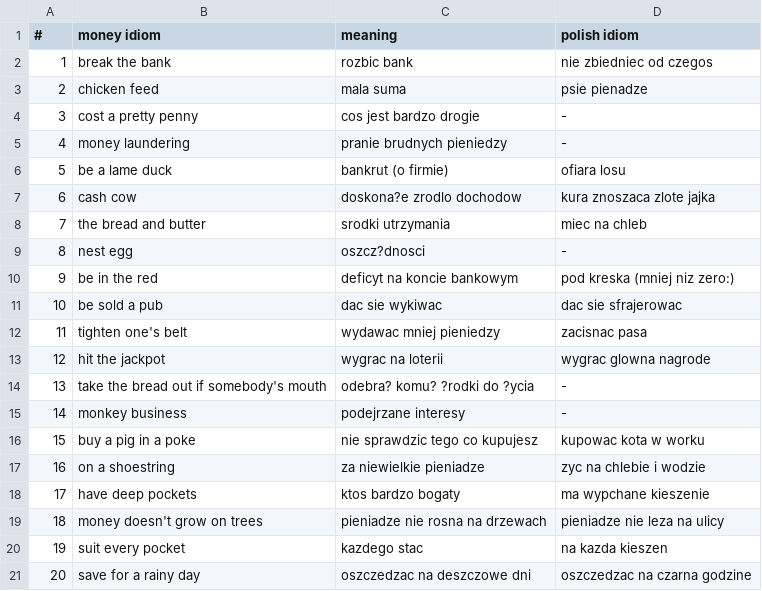
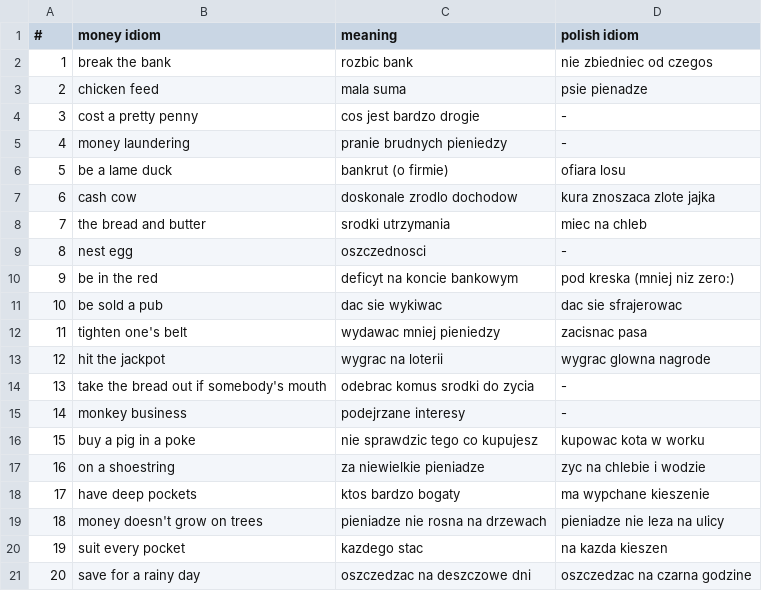
Before and after one commit to s26766-pj/portfolio, a CSV file: ANG/money-idioms.csv, drawn as a sheet.

Commit message:
Update money-idioms.csv

```diff
--- a/ANG/money-idioms.csv
+++ b/ANG/money-idioms.csv
@@ -6,5 +6,5 @@
 5,be a lame duck,bankrut (o firmie),ofiara losu
-6,cash cow,doskona?e zrodlo dochodow,kura znoszaca zlote jajka
+6,cash cow,doskonale zrodlo dochodow,kura znoszaca zlote jajka
 7,the bread and butter,srodki utrzymania,miec na chleb
-8,nest egg,oszcz?dnosci,-
+8,nest egg,oszczednosci,-
 9,be in the red,deficyt na koncie bankowym,pod kreska (mniej niz zero:)
@@ -13,3 +13,3 @@
 12,hit the jackpot,wygrac na loterii,wygrac glowna nagrode
-13,take the bread out if somebody's mouth,odebra? komu? ?rodki do ?ycia,-
+13,take the bread out if somebody's mouth,odebrac komus srodki do zycia,-
 14,monkey business,podejrzane interesy,-
```
